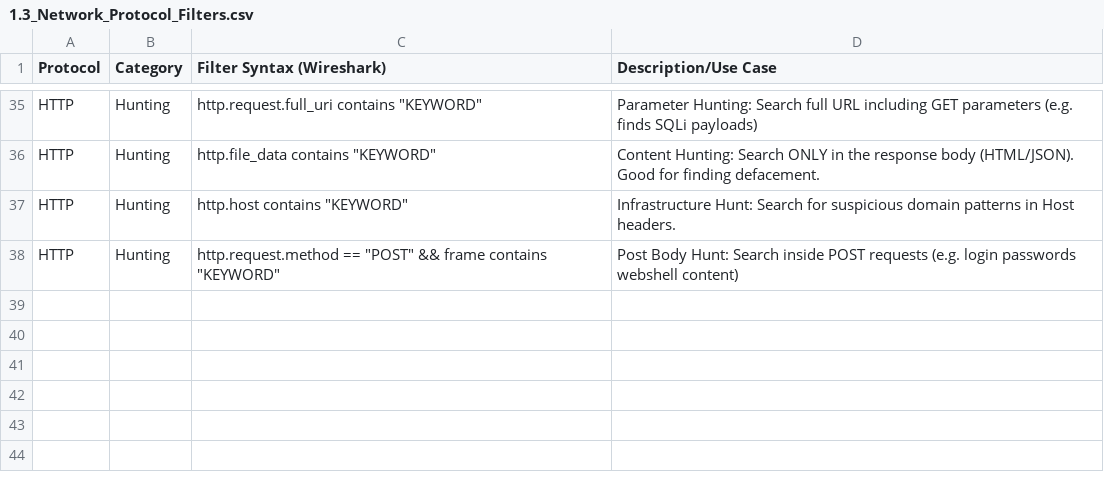
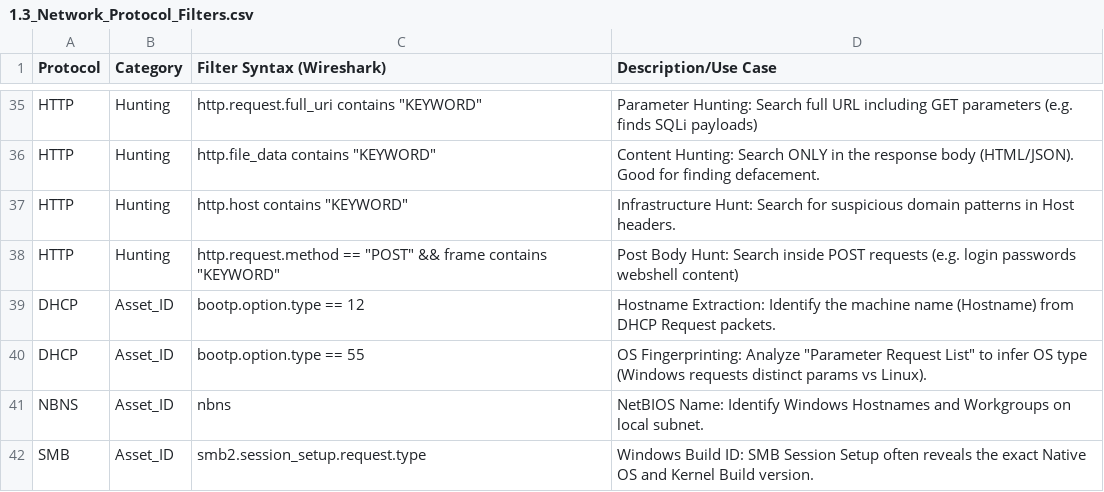
Before and after one commit to UmbraResonance/Blue_Team_Hunting_Field_Notes, a CSV file: 01_Hunting_Cheatsheets/1.3_Network_Protocol_Filters.csv, drawn as a sheet; only a part is shown, gaps mark what is left out.

Commit message:
Update 1.3_Network_Protocol_Filters.csv

```diff
--- a/01_Hunting_Cheatsheets/1.3_Network_Protocol_Filters.csv
+++ b/01_Hunting_Cheatsheets/1.3_Network_Protocol_Filters.csv
@@ -38 +38,5 @@ HTTP,Hunting,"http.host contains ""KEYWORD""",Infrastructure Hunt: Search for su
 HTTP,Hunting,"http.request.method == ""POST"" && frame contains ""KEYWORD""",Post Body Hunt: Search inside POST requests (e.g. login passwords webshell content)
+DHCP,Asset_ID,bootp.option.type == 12,Hostname Extraction: Identify the machine name (Hostname) from DHCP Request packets.
+DHCP,Asset_ID,bootp.option.type == 55,"OS Fingerprinting: Analyze ""Parameter Request List"" to infer OS type (Windows requests distinct params vs Linux)."
+NBNS,Asset_ID,nbns,NetBIOS Name: Identify Windows Hostnames and Workgroups on local subnet.
+SMB,Asset_ID,smb2.session_setup.request.type,Windows Build ID: SMB Session Setup often reveals the exact Native OS and Kernel Build version.
```
